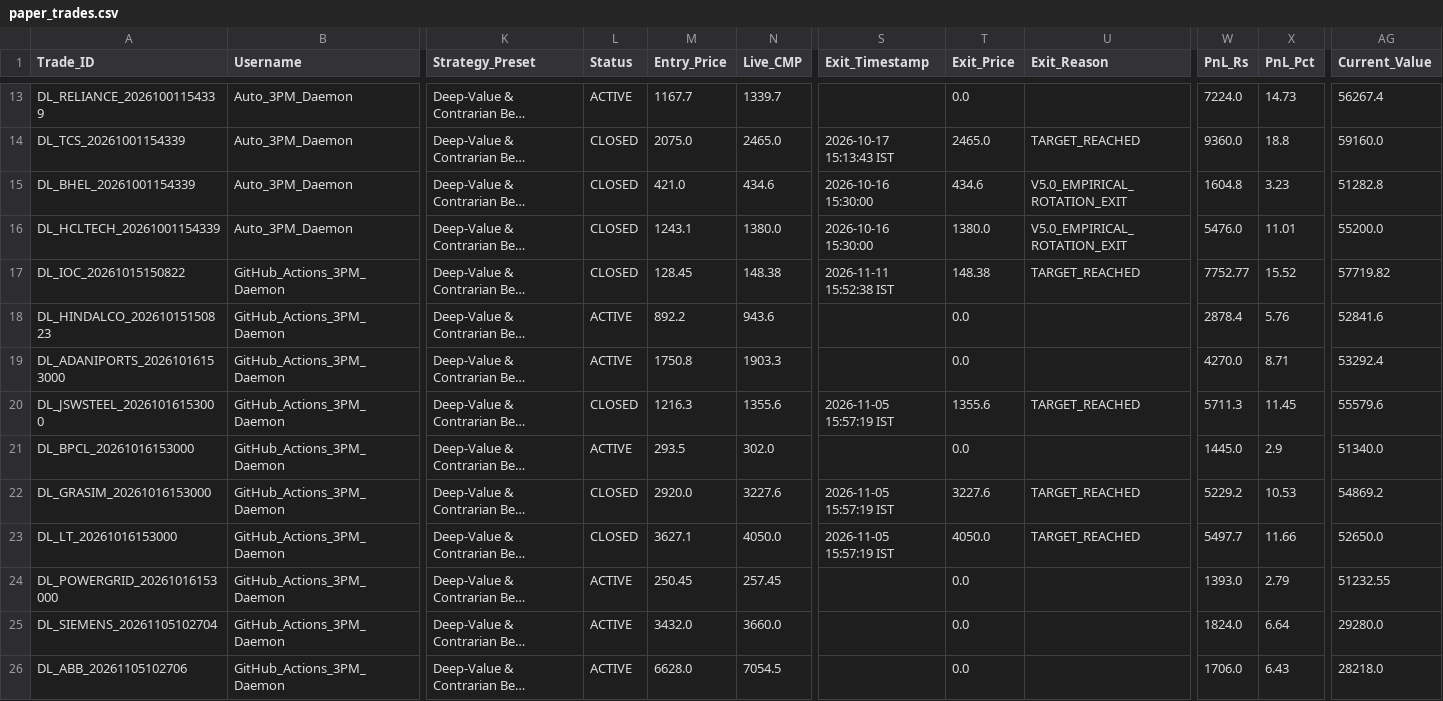
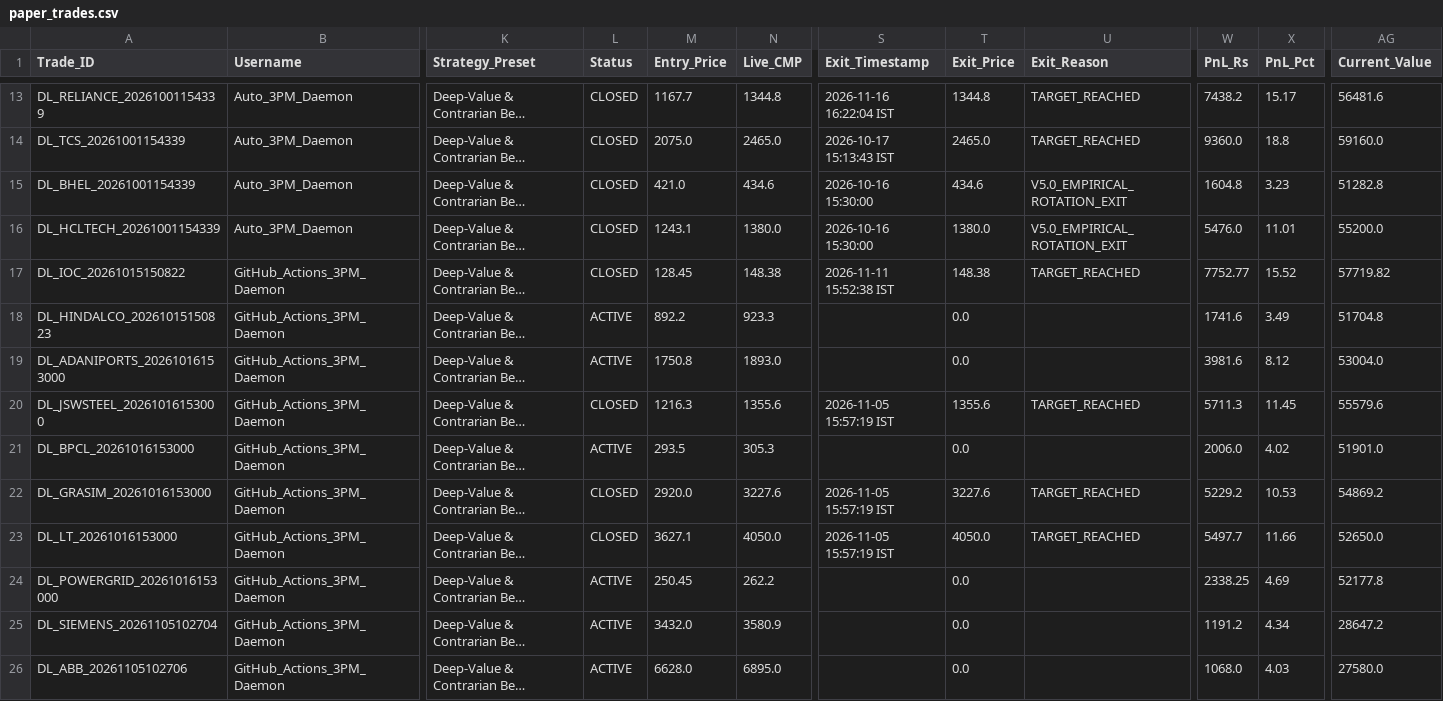
Before and after one commit to aetherasystemscore/SmartStock-Radar, a CSV file: data/paper_trades.csv, drawn as a sheet; only a part is shown, gaps mark what is left out; long unchanged cells end in …; the diff covers the shown part only; the diff names each change by its address in the sheet, - before the commit and + after, or states it on an @@ line.

```diff
--- a/data/paper_trades.csv
+++ b/data/paper_trades.csv
-L13 (Status): ACTIVE
+L13 (Status): CLOSED
-N13 (Live_CMP): 1339.7
+N13 (Live_CMP): 1344.8
-S13 (Exit_Timestamp): (empty)
+S13 (Exit_Timestamp): 2026-11-16 16:22:04 IST
-T13 (Exit_Price): 0.0
+T13 (Exit_Price): 1344.8
-U13 (Exit_Reason): (empty)
+U13 (Exit_Reason): TARGET_REACHED
-W13 (PnL_Rs): 7224.0
+W13 (PnL_Rs): 7438.2
-X13 (PnL_Pct): 14.73
+X13 (PnL_Pct): 15.17
-AG13 (Current_Value): 56267.4
+AG13 (Current_Value): 56481.6
-N18 (Live_CMP): 943.6
+N18 (Live_CMP): 923.3
-W18 (PnL_Rs): 2878.4
+W18 (PnL_Rs): 1741.6
-X18 (PnL_Pct): 5.76
+X18 (PnL_Pct): 3.49
-AG18 (Current_Value): 52841.6
+AG18 (Current_Value): 51704.8
-N19 (Live_CMP): 1903.3
+N19 (Live_CMP): 1893.0
-W19 (PnL_Rs): 4270.0
+W19 (PnL_Rs): 3981.6
-X19 (PnL_Pct): 8.71
+X19 (PnL_Pct): 8.12
-AG19 (Current_Value): 53292.4
+AG19 (Current_Value): 53004.0
-N21 (Live_CMP): 302.0
+N21 (Live_CMP): 305.3
-W21 (PnL_Rs): 1445.0
+W21 (PnL_Rs): 2006.0
-X21 (PnL_Pct): 2.9
+X21 (PnL_Pct): 4.02
-AG21 (Current_Value): 51340.0
+AG21 (Current_Value): 51901.0
-N24 (Live_CMP): 257.45
+N24 (Live_CMP): 262.2
-W24 (PnL_Rs): 1393.0
+W24 (PnL_Rs): 2338.25
-X24 (PnL_Pct): 2.79
+X24 (PnL_Pct): 4.69
-AG24 (Current_Value): 51232.55
+AG24 (Current_Value): 52177.8
-N25 (Live_CMP): 3660.0
+N25 (Live_CMP): 3580.9
-W25 (PnL_Rs): 1824.0
+W25 (PnL_Rs): 1191.2
-X25 (PnL_Pct): 6.64
+X25 (PnL_Pct): 4.34
-AG25 (Current_Value): 29280.0
+AG25 (Current_Value): 28647.2
-N26 (Live_CMP): 7054.5
+N26 (Live_CMP): 6895.0
-W26 (PnL_Rs): 1706.0
+W26 (PnL_Rs): 1068.0
-X26 (PnL_Pct): 6.43
+X26 (PnL_Pct): 4.03
-AG26 (Current_Value): 28218.0
+AG26 (Current_Value): 27580.0
```
Also changed, not shown: 1 added row and 71 edited cells elsewhere in this file, catalyst_prediction_ledger.csv, data/audit_evolution_ledger.csv, 4 other files.
